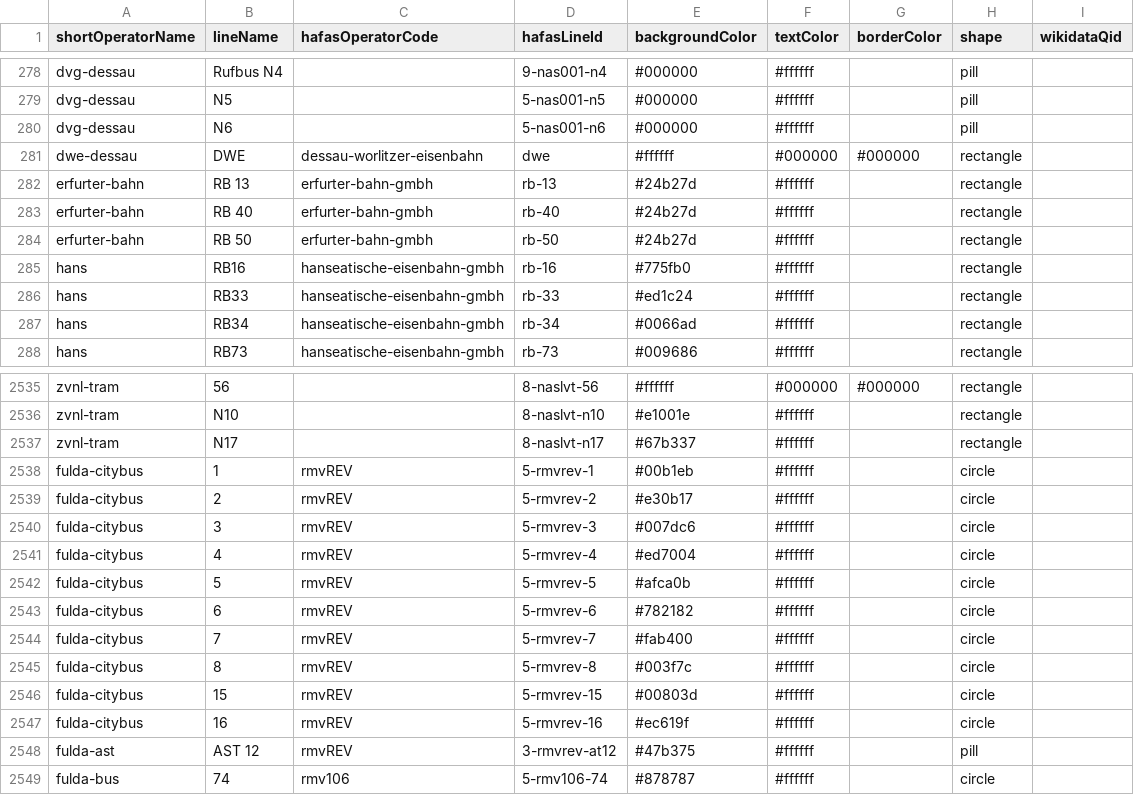
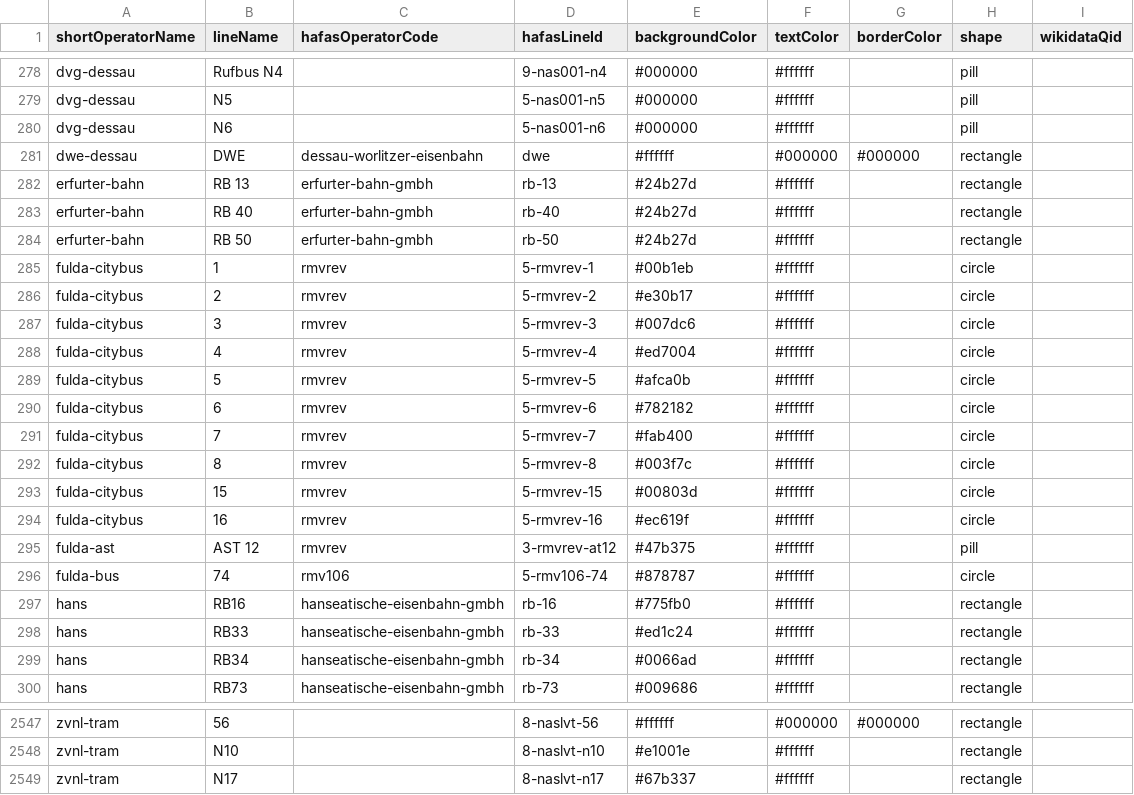
Before and after one commit to TrainyApp/line-colors, a CSV file: line-colors.csv, drawn as a sheet; only a part is shown, gaps mark what is left out; the diff covers the shown part only.

Commit message:
Reposition fulda colors

```diff
--- a/line-colors.csv
+++ b/line-colors.csv
@@ -284,2 +284,14 @@ erfurter-bahn,RB 40,erfurter-bahn-gmbh,rb-40,#24b27d,#ffffff,,rectangle,
 erfurter-bahn,RB 50,erfurter-bahn-gmbh,rb-50,#24b27d,#ffffff,,rectangle,
+fulda-citybus,1,rmvrev,5-rmvrev-1,#00b1eb,#ffffff,,circle,
+fulda-citybus,2,rmvrev,5-rmvrev-2,#e30b17,#ffffff,,circle,
+fulda-citybus,3,rmvrev,5-rmvrev-3,#007dc6,#ffffff,,circle,
+fulda-citybus,4,rmvrev,5-rmvrev-4,#ed7004,#ffffff,,circle,
+fulda-citybus,5,rmvrev,5-rmvrev-5,#afca0b,#ffffff,,circle,
+fulda-citybus,6,rmvrev,5-rmvrev-6,#782182,#ffffff,,circle,
+fulda-citybus,7,rmvrev,5-rmvrev-7,#fab400,#ffffff,,circle,
+fulda-citybus,8,rmvrev,5-rmvrev-8,#003f7c,#ffffff,,circle,
+fulda-citybus,15,rmvrev,5-rmvrev-15,#00803d,#ffffff,,circle,
+fulda-citybus,16,rmvrev,5-rmvrev-16,#ec619f,#ffffff,,circle,
+fulda-ast,AST 12,rmvrev,3-rmvrev-at12,#47b375,#ffffff,,pill,
+fulda-bus,74,rmv106,5-rmv106-74,#878787,#ffffff,,circle,
 hans,RB16,hanseatische-eisenbahn-gmbh,rb-16,#775fb0,#ffffff,,rectangle,
@@ -2537,13 +2549 @@ zvnl-tram,N10,,8-naslvt-n10,#e1001e,#ffffff,,rectangle,
 zvnl-tram,N17,,8-naslvt-n17,#67b337,#ffffff,,rectangle,
-fulda-citybus,1,rmvREV,5-rmvrev-1,#00b1eb,#ffffff,,circle,
-fulda-citybus,2,rmvREV,5-rmvrev-2,#e30b17,#ffffff,,circle,
-fulda-citybus,3,rmvREV,5-rmvrev-3,#007dc6,#ffffff,,circle,
-fulda-citybus,4,rmvREV,5-rmvrev-4,#ed7004,#ffffff,,circle,
-fulda-citybus,5,rmvREV,5-rmvrev-5,#afca0b,#ffffff,,circle,
-fulda-citybus,6,rmvREV,5-rmvrev-6,#782182,#ffffff,,circle,
-fulda-citybus,7,rmvREV,5-rmvrev-7,#fab400,#ffffff,,circle,
-fulda-citybus,8,rmvREV,5-rmvrev-8,#003f7c,#ffffff,,circle,
-fulda-citybus,15,rmvREV,5-rmvrev-15,#00803d,#ffffff,,circle,
-fulda-citybus,16,rmvREV,5-rmvrev-16,#ec619f,#ffffff,,circle,
-fulda-ast,AST 12,rmvREV,3-rmvrev-at12,#47b375,#ffffff,,pill,
-fulda-bus,74,rmv106,5-rmv106-74,#878787,#ffffff,,circle,
```
Also changed, not shown: 1 edited cell elsewhere in this file.
